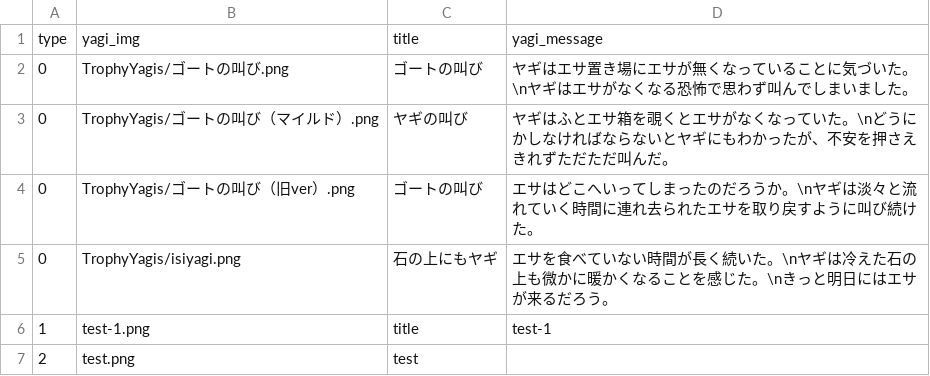
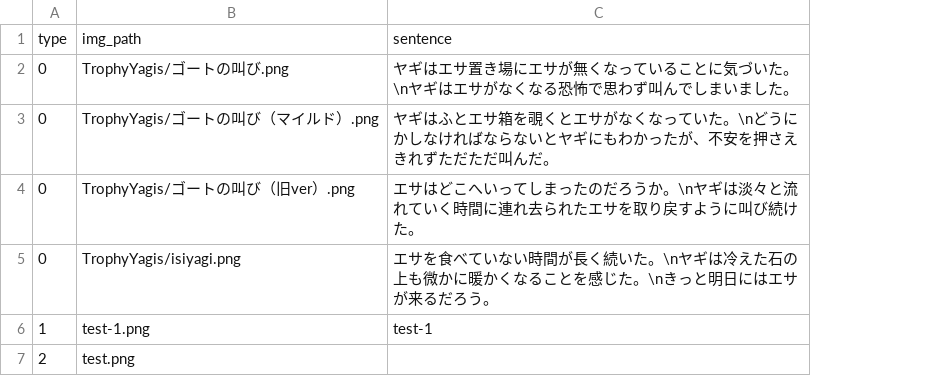
Before and after one commit to M-82s7503/enpit2018_webapp3, a CSV file: app/assets/mail_contents.csv, drawn as a sheet; removed rows and columns are numbered as before the commit, all else as after; the diff names each change by its address in the sheet, - before the commit and + after, or states it on an @@ line.

```diff
--- a/app/assets/mail_contents.csv
+++ b/app/assets/mail_contents.csv
-column C, rows 2-7: ゴートの叫び | ヤギの叫び | ゴートの叫び | 石の上にもヤギ | title | test
-row 1: type | yagi_img | title | yagi_message
+row 1: type | img_path | sentence
```
Also changed, not shown: 2 other files.
